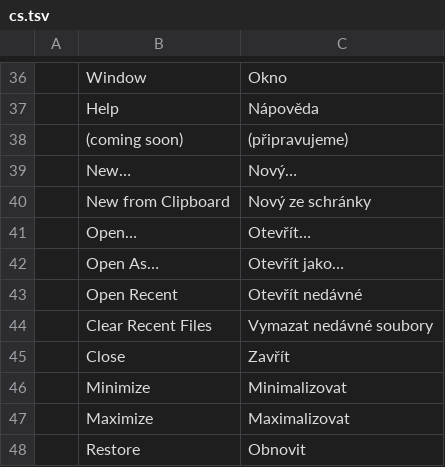
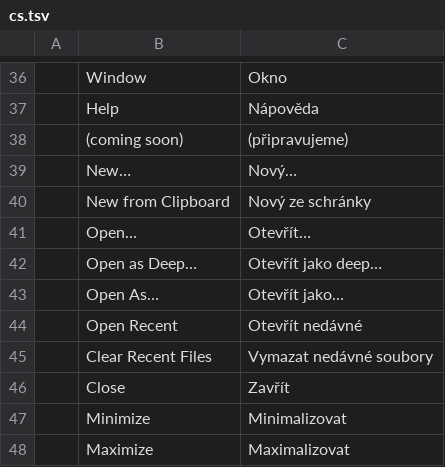
Before and after one commit to ChoqueCastroLD/capishot, a TSV file: crates/ui-egui/src/i18n/cs.tsv, drawn as a sheet; only a part is shown, gaps mark what is left out; the shorter side is filled out with more unchanged rows; the diff names each change by its address in the sheet, - before the commit and + after, or states it on an @@ line.

Commit message:
Deep stacking: sample-level merge (Nuke DeepMerge) and File > Open as Deep
DeepData::merge unions two deep layers the way Nuke's DeepMerge does:
the union grid over both extents, every pixel holding the concatenated
samples of both inputs, channels united by name (a side without a
channel contributes zeros so every channel stays aligned with the
counts). The renderer's existing per-pixel Z sort then composites the
whole stack, so the merged layer shows the true depth composite instead
of two pre-flattened layers.

- Merge Down and Merge Layers with deep inputs merge samples and stay
  deep (a deep selection folds into one deep layer; mixed stacks take
  the existing flatten path, which renders deep layers correctly).
- File > Open as Deep opens EXRs through the deep path as a background
  job (worker on native, inline on wasm): deepscanline/deeptile files
  arrive as deep layers ready to stack. Translated in all catalogs.
- DeepData::channel_mut for tests and tooling.

```diff
--- a/crates/ui-egui/src/i18n/cs.tsv
+++ b/crates/ui-egui/src/i18n/cs.tsv
+row 42:  | Open as Deep… | Otevřít jako deep…
```
Also changed, not shown: crates/ui-egui/src/i18n/es.tsv, crates/ui-egui/src/i18n/id.tsv, 16 other files.
